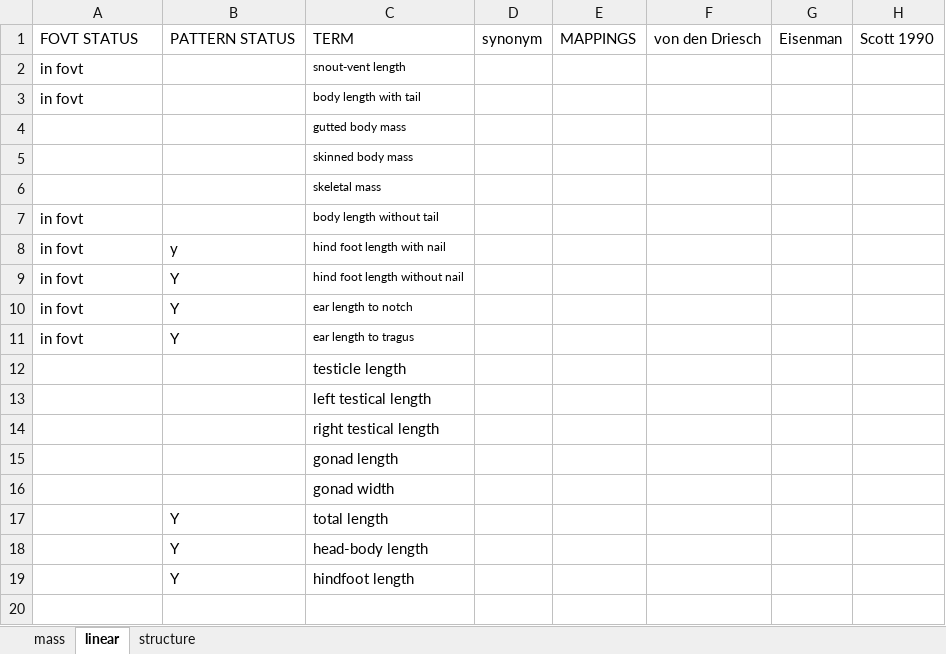
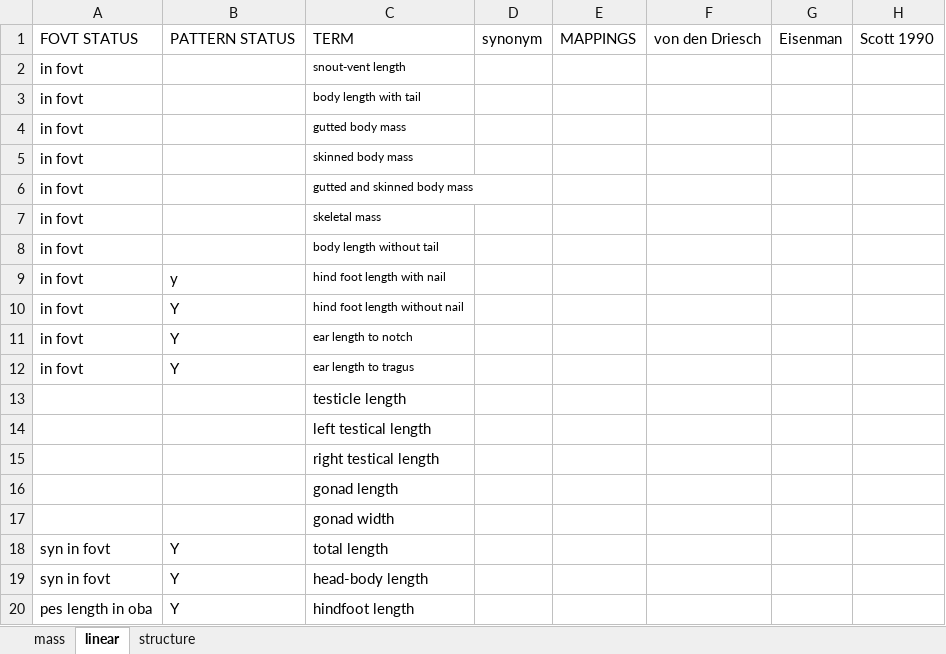
Before and after one commit to futres/fovt, an Excel workbook: terms/bodyTerms.xlsx, sheet linear, drawn as a sheet; values as stored, in another font and other column widths than the file's, no borders; addresses are those after the commit; the diff names each change by its address in the sheet, - before the commit and + after, or states it on an @@ line.

Commit message:
adding body terms

```diff
--- a/terms/bodyTerms.xlsx (sheet linear)
+++ b/terms/bodyTerms.xlsx (sheet linear)
-A4:A5: (empty)
+A4:A5: in fovt
+row 6: in fovt |  | gutted and skinned body mass
-A7: (empty)
+A7: in fovt
-A18:A19: (empty)
+A18:A19: syn in fovt
-A20: (empty)
+A20: pes length in oba
```
Also changed, not shown: 2 other files.
